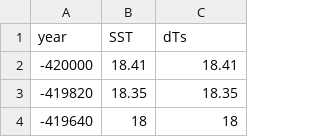
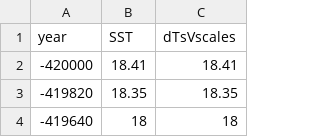
Before and after one commit to simoncarrignon/evosolearn, a CSV file: data/martrat.csv, drawn as a sheet; only a part is shown.

Commit message:
harmonize column name

```diff
--- a/data/martrat.csv
+++ b/data/martrat.csv
@@ -1,2 +1,2 @@
-"year","SST","dTs"
+"year","SST","dTsVscales"
 -420000,18.41,18.41
```
